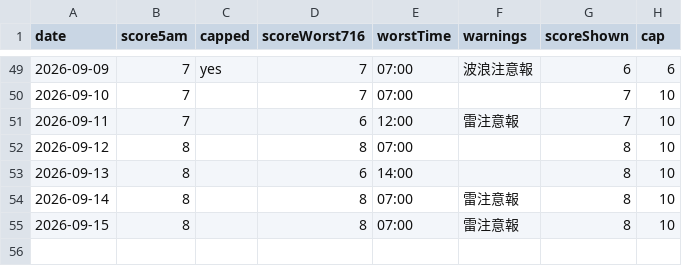
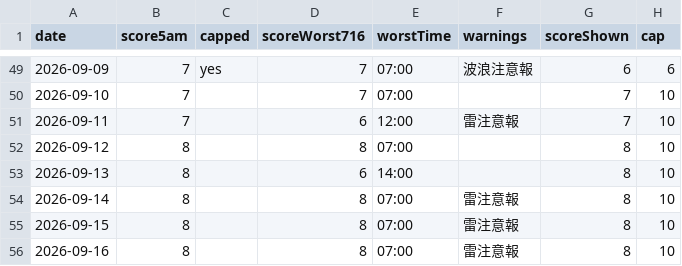
Before and after one commit to takashijapandecoded-cyber/kerama-diving-app, a CSV file: notify/score-history.csv, drawn as a sheet; only a part is shown, gaps mark what is left out; the diff names each change by its address in the sheet, - before the commit and + after, or states it on an @@ line.

```diff
--- a/notify/score-history.csv
+++ b/notify/score-history.csv
+row 56: 2026-09-16 | 8 |  | 8 | 07:00 | 雷注意報 | 8 | 10
```
